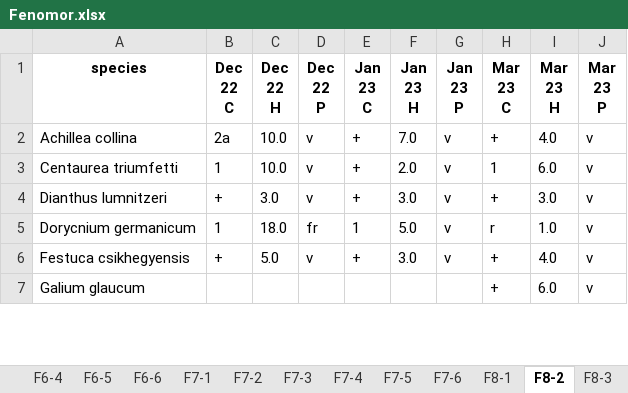
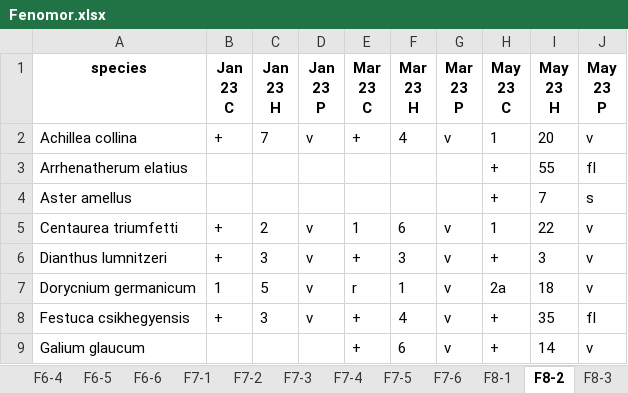
Before and after one commit to Kryshtoson/Forms_Fevin-fenomor, an Excel workbook: out/Fenomor.xlsx, sheet F8-2, drawn as a sheet; only a part is shown; values as stored, in another font and other column widths than the file's, no borders; addresses are those after the commit; ↵ is a line break in a cell; the diff covers the shown part only; the diff names each change by its address in the sheet, - before the commit and + after, or states it on an @@ line.

```diff
--- a/out/Fenomor.xlsx (sheet F8-2)
+++ b/out/Fenomor.xlsx (sheet F8-2)
-B1: Dec ↵ 22 ↵ C
+B1: Jan ↵ 23 ↵ C
-C1: Dec ↵ 22 ↵ H
+C1: Jan ↵ 23 ↵ H
-D1: Dec ↵ 22 ↵ P
+D1: Jan ↵ 23 ↵ P
-E1: Jan ↵ 23 ↵ C
+E1: Mar ↵ 23 ↵ C
-F1: Jan ↵ 23 ↵ H
+F1: Mar ↵ 23 ↵ H
-G1: Jan ↵ 23 ↵ P
+G1: Mar ↵ 23 ↵ P
-H1: Mar ↵ 23 ↵ C
+H1: May ↵ 23 ↵ C
-I1: Mar ↵ 23 ↵ H
+I1: May ↵ 23 ↵ H
-J1: Mar ↵ 23 ↵ P
+J1: May ↵ 23 ↵ P
-B2 (Jan 23 C): 2a
+B2 (Jan 23 C): +
-C2 (Jan 23 H): 10.0
+C2 (Jan 23 H): 7
-F2 (Mar 23 H): 7.0
+F2 (Mar 23 H): 4
-H2 (May 23 C): +
+H2 (May 23 C): 1
-I2 (May 23 H): 4.0
+I2 (May 23 H): 20
+row 3: Arrhenatherum elatius |  |  |  |  |  |  | + | 55 | fl
+row 4: Aster amellus |  |  |  |  |  |  | + | 7 | s
-B5 (Jan 23 C): 1
+B5 (Jan 23 C): +
-C5 (Jan 23 H): 10.0
+C5 (Jan 23 H): 2
-E5 (Mar 23 C): +
+E5 (Mar 23 C): 1
-F5 (Mar 23 H): 2.0
+F5 (Mar 23 H): 6
-I5 (May 23 H): 6.0
+I5 (May 23 H): 22
-C6 (Jan 23 H): 3.0
+C6 (Jan 23 H): 3
-F6 (Mar 23 H): 3.0
+F6 (Mar 23 H): 3
-I6 (May 23 H): 3.0
+I6 (May 23 H): 3
-C7 (Jan 23 H): 18.0
+C7 (Jan 23 H): 5
-D7 (Jan 23 P): fr
+D7 (Jan 23 P): v
-E7 (Mar 23 C): 1
+E7 (Mar 23 C): r
-F7 (Mar 23 H): 5.0
+F7 (Mar 23 H): 1
-H7 (May 23 C): r
+H7 (May 23 C): 2a
-I7 (May 23 H): 1.0
+I7 (May 23 H): 18
-C8 (Jan 23 H): 5.0
+C8 (Jan 23 H): 3
-F8 (Mar 23 H): 3.0
+F8 (Mar 23 H): 4
-I8 (May 23 H): 4.0
+I8 (May 23 H): 35
-J8 (May 23 P): v
+J8 (May 23 P): fl
-E9 (Mar 23 C): (empty)
+E9 (Mar 23 C): +
-F9 (Mar 23 H): (empty)
+F9 (Mar 23 H): 6
-G9 (Mar 23 P): (empty)
+G9 (Mar 23 P): v
-I9 (May 23 H): 6.0
+I9 (May 23 H): 14
```
Also changed, not shown: 1 added row and 64 edited cells elsewhere in this sheet, sheet F2-6, sheet F1-1, sheet F2-5, sheet F8-4, sheet F5-1, sheet F5-2, 47 more sheets, out/Fevin.xlsx, 1 other file.
